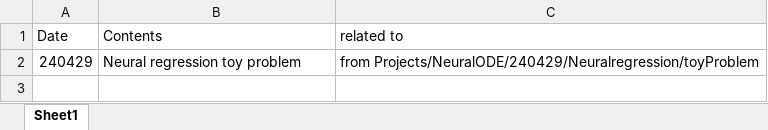
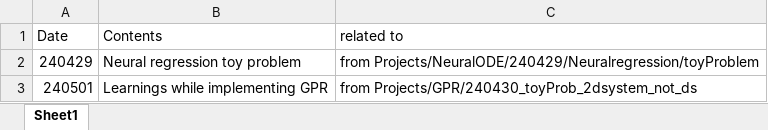
Before and after one commit to deekshithpn/languages, an Excel workbook: Python/Research learnings/Index.xlsx, sheet Sheet1, drawn as a sheet; values as stored, in another font and other column widths than the file's, no borders; the diff names each change by its address in the sheet, - before the commit and + after, or states it on an @@ line.

```diff
--- a/Python/Research learnings/Index.xlsx (sheet Sheet1)
+++ b/Python/Research learnings/Index.xlsx (sheet Sheet1)
+row 3: 240501 | Learnings while implementing GPR | from Projects/GPR/240430_toyProb_2dsystem_not_ds
```
Also changed, not shown: 5 other files.
